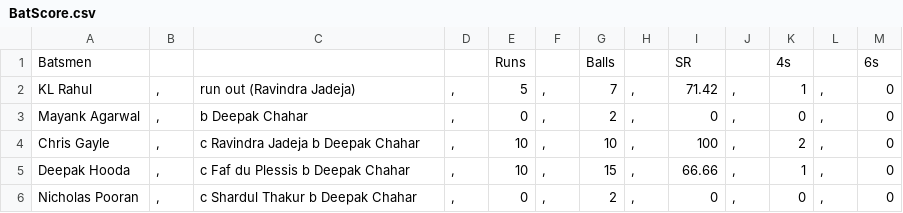
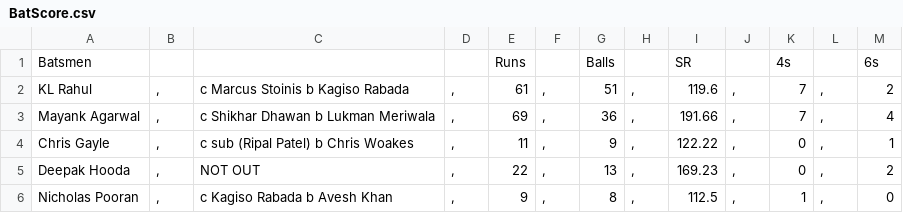
Before and after one commit to JiyaRashi/IPLFranchise2021, a CSV file: Data/MatchPoints/11/BatScore.csv, drawn as a sheet; only a part is shown; the diff covers the shown part only.

```diff
--- a/Data/MatchPoints/11/BatScore.csv
+++ b/Data/MatchPoints/11/BatScore.csv
@@ -1,6 +1,6 @@
 Batsmen				Runs		Balls		SR		4s		6s
-KL Rahul	,	run out (Ravindra Jadeja)	,	5	,	7	,	71.42	,	1	,	0
-Mayank Agarwal	,	b Deepak Chahar	,	0	,	2	,	0	,	0	,	0
-Chris Gayle	,	c Ravindra Jadeja b Deepak Chahar	,	10	,	10	,	100	,	2	,	0
-Deepak Hooda	,	c Faf du Plessis b Deepak Chahar	,	10	,	15	,	66.66	,	1	,	0
-Nicholas Pooran	,	c Shardul Thakur b Deepak Chahar	,	0	,	2	,	0	,	0	,	0
+KL Rahul	,	c Marcus Stoinis b Kagiso Rabada	,	61	,	51	,	119.6	,	7	,	2
+Mayank Agarwal	,	c Shikhar Dhawan b Lukman Meriwala	,	69	,	36	,	191.66	,	7	,	4
+Chris Gayle	,	c sub (Ripal Patel) b Chris Woakes	,	11	,	9	,	122.22	,	0	,	1
+Deepak Hooda	,	NOT OUT	,	22	,	13	,	169.23	,	0	,	2
+Nicholas Pooran	,	c Kagiso Rabada b Avesh Khan	,	9	,	8	,	112.5	,	1	,	0
```
Also changed, not shown: 2 added rows, 6 removed rows and 22 edited cells elsewhere in this file, Data/FPLTeamList.csv, Data/MatchPoints/10/BatScore.csv, 4 other files.
